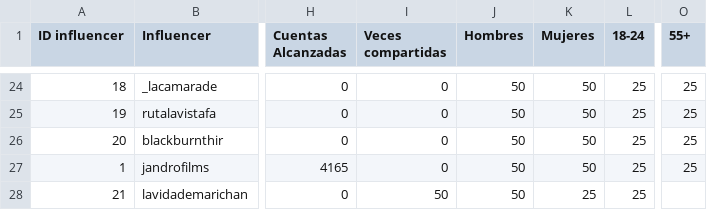
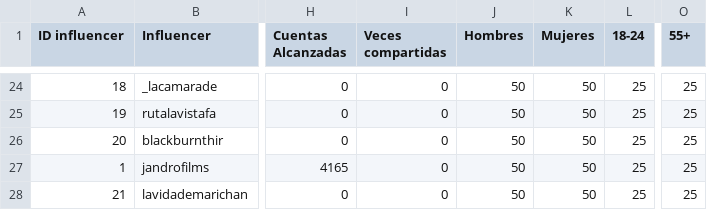
Before and after one commit to Moneyprinternepo/Caza-Influencers-Geca-Beta, a CSV file: data/misinflus.csv, drawn as a sheet; only a part is shown, gaps mark what is left out; the diff names each change by its address in the sheet, - before the commit and + after, or states it on an @@ line.

Commit message:
Update misinflus.csv

```diff
--- a/data/misinflus.csv
+++ b/data/misinflus.csv
-I28 (Veces compartidas): 50
+I28 (Veces compartidas): 0
-K28 (Mujeres): 25
+K28 (Mujeres): 50
-O28 (55+): (empty)
+O28 (55+): 25
```
